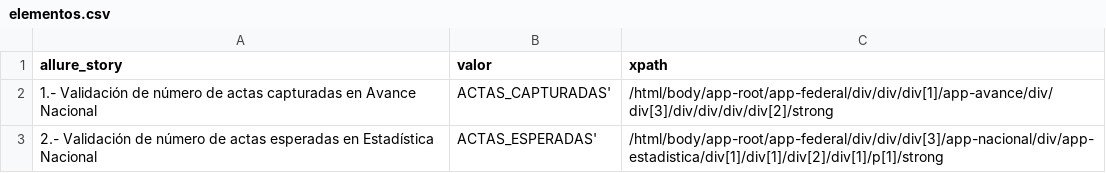
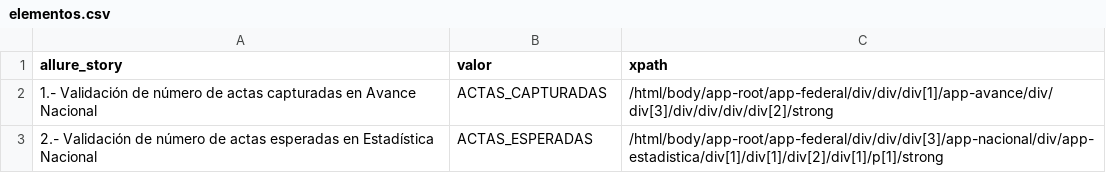
Before and after one commit to ericruizINE/descargaCSV, a CSV file: elementos.csv, drawn as a sheet.

```diff
--- a/elementos.csv
+++ b/elementos.csv
@@ -1,3 +1,3 @@
 allure_story,valor,xpath
-1.- Validación de número de actas capturadas en Avance Nacional,ACTAS_CAPTURADAS',/html/body/app-root/app-federal/div/div/div[1]/app-avance/div/div[3]/div/div/div/div[2]/strong
-2.- Validación de número de actas esperadas en Estadística Nacional,ACTAS_ESPERADAS',/html/body/app-root/app-federal/div/div/div[3]/app-nacional/div/app-estadistica/div[1]/div[1]/div[2]/div[1]/p[1]/strong
+1.- Validación de número de actas capturadas en Avance Nacional,ACTAS_CAPTURADAS,/html/body/app-root/app-federal/div/div/div[1]/app-avance/div/div[3]/div/div/div/div[2]/strong
+2.- Validación de número de actas esperadas en Estadística Nacional,ACTAS_ESPERADAS,/html/body/app-root/app-federal/div/div/div[3]/app-nacional/div/app-estadistica/div[1]/div[1]/div[2]/div[1]/p[1]/strong
```
Also changed, not shown: 1 other file.
